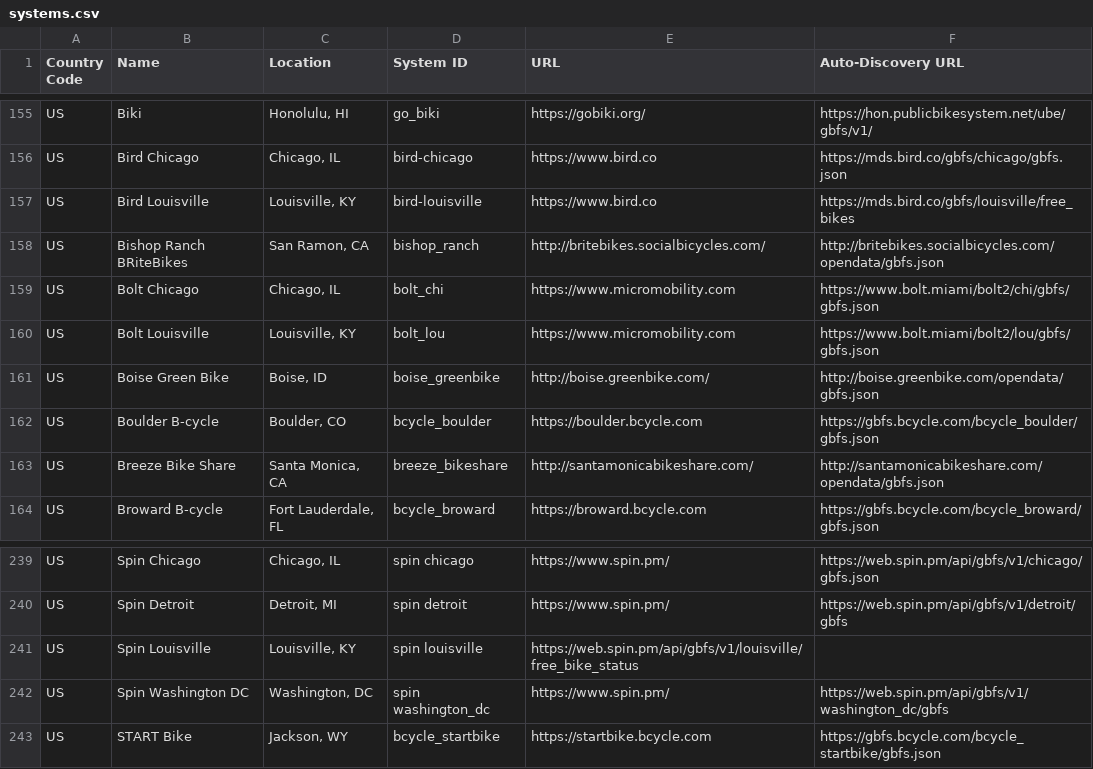
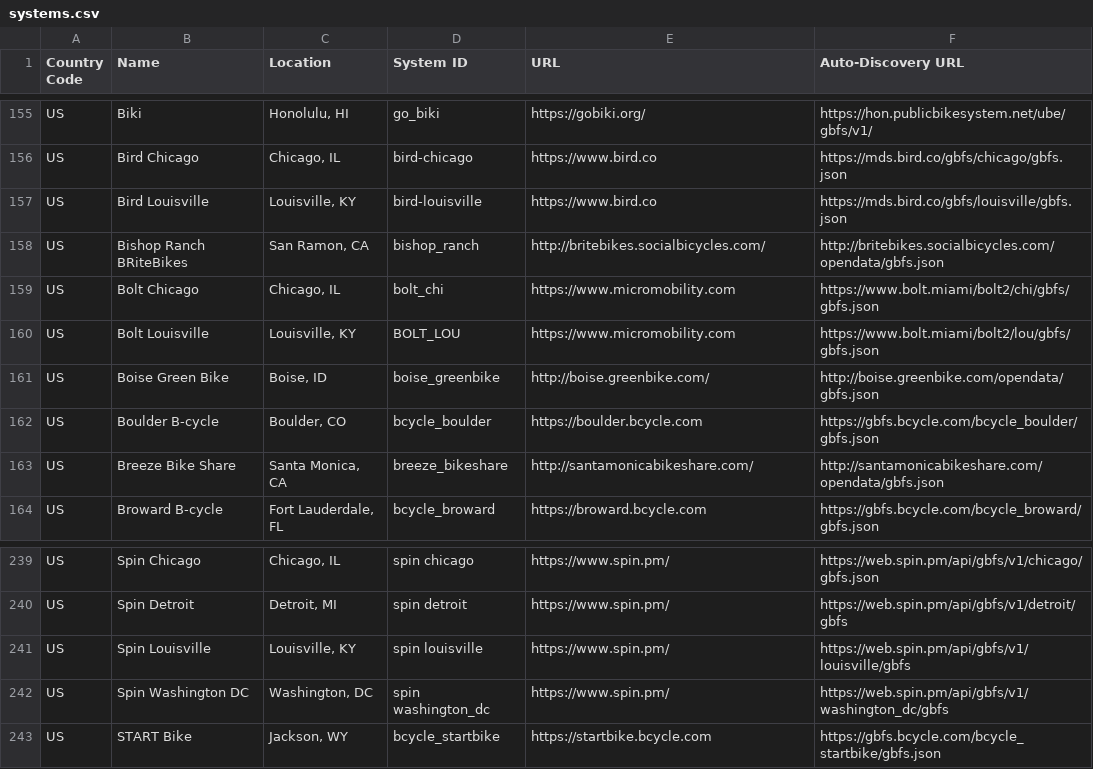
Before and after one commit to MobilityData/gbfs, a CSV file: systems.csv, drawn as a sheet; only a part is shown, gaps mark what is left out.

Commit message:
Updated Louisville data

```diff
--- a/systems.csv
+++ b/systems.csv
@@ -156,6 +156,6 @@ US,Biki,"Honolulu, HI",go_biki,https://gobiki.org/,https://hon.publicbikesystem.
 US,Bird Chicago,"Chicago, IL",bird-chicago,https://www.bird.co,https://mds.bird.co/gbfs/chicago/gbfs.json
-US,Bird Louisville,"Louisville, KY",bird-louisville,https://www.bird.co,https://mds.bird.co/gbfs/louisville/free_bikes
+US,Bird Louisville,"Louisville, KY",bird-louisville,https://www.bird.co,https://mds.bird.co/gbfs/louisville/gbfs.json
 US,Bishop Ranch BRiteBikes,"San Ramon, CA",bishop_ranch,http://britebikes.socialbicycles.com/,http://britebikes.socialbicycles.com/opendata/gbfs.json
 US,Bolt Chicago,"Chicago, IL",bolt_chi,https://www.micromobility.com,https://www.bolt.miami/bolt2/chi/gbfs/gbfs.json
-US,Bolt Louisville,"Louisville, KY",bolt_lou,https://www.micromobility.com,https://www.bolt.miami/bolt2/lou/gbfs/gbfs.json
+US,Bolt Louisville,"Louisville, KY",BOLT_LOU,https://www.micromobility.com,https://www.bolt.miami/bolt2/lou/gbfs/gbfs.json
 US,Boise Green Bike,"Boise, ID",boise_greenbike,http://boise.greenbike.com/,http://boise.greenbike.com/opendata/gbfs.json
@@ -240,3 +240,3 @@ US,Spin Chicago,"Chicago, IL",spin chicago,https://www.spin.pm/,https://web.spin
 US,Spin Detroit,"Detroit, MI",spin detroit,https://www.spin.pm/,https://web.spin.pm/api/gbfs/v1/detroit/gbfs
-US,Spin Louisville,"Louisville, KY",spin louisville,https://web.spin.pm/api/gbfs/v1/louisville/free_bike_status
+US,Spin Louisville,"Louisville, KY",spin louisville,https://www.spin.pm/,https://web.spin.pm/api/gbfs/v1/louisville/gbfs
 US,Spin Washington DC,"Washington, DC",spin washington_dc,https://www.spin.pm/,https://web.spin.pm/api/gbfs/v1/washington_dc/gbfs
```
